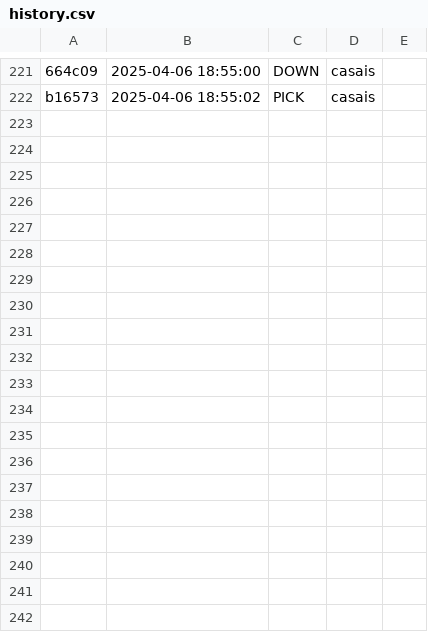
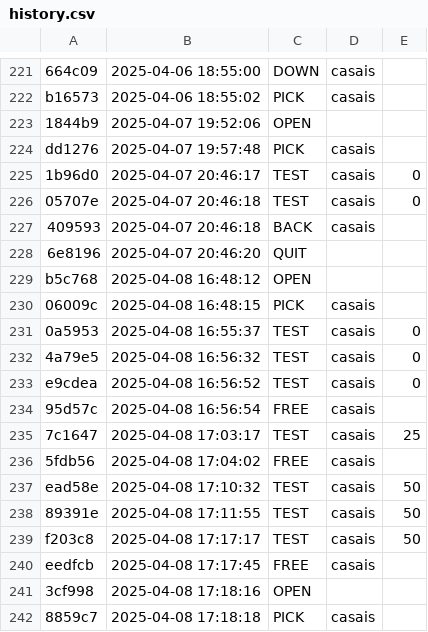
Before and after one commit to Aaron-GMM/EstruturaDeDados, a CSV file: ed/.tko/history.csv, drawn as a sheet; only a part is shown, gaps mark what is left out; the diff covers the shown part only; the diff names each change by its address in the sheet, - before the commit and + after, or states it on an @@ line.

Commit message:
Completed: casais |starting: baruel

```diff
--- a/ed/.tko/history.csv
+++ b/ed/.tko/history.csv
+row 223: 1844b9 | 2025-04-07 19:52:06 | OPEN
+row 224: dd1276 | 2025-04-07 19:57:48 | PICK | casais
+row 225: 1b96d0 | 2025-04-07 20:46:17 | TEST | casais | 0
+row 226: 05707e | 2025-04-07 20:46:18 | TEST | casais | 0
+row 227: 409593 | 2025-04-07 20:46:18 | BACK | casais
+row 228: 6e8196 | 2025-04-07 20:46:20 | QUIT
+row 229: b5c768 | 2025-04-08 16:48:12 | OPEN
+row 230: 06009c | 2025-04-08 16:48:15 | PICK | casais
+row 231: 0a5953 | 2025-04-08 16:55:37 | TEST | casais | 0
+row 232: 4a79e5 | 2025-04-08 16:56:32 | TEST | casais | 0
+row 233: e9cdea | 2025-04-08 16:56:52 | TEST | casais | 0
+row 234: 95d57c | 2025-04-08 16:56:54 | FREE | casais
+row 235: 7c1647 | 2025-04-08 17:03:17 | TEST | casais | 25
+row 236: 5fdb56 | 2025-04-08 17:04:02 | FREE | casais
+row 237: ead58e | 2025-04-08 17:10:32 | TEST | casais | 50
+row 238: 89391e | 2025-04-08 17:11:55 | TEST | casais | 50
+row 239: f203c8 | 2025-04-08 17:17:17 | TEST | casais | 50
+row 240: eedfcb | 2025-04-08 17:17:45 | FREE | casais
+row 241: 3cf998 | 2025-04-08 17:18:16 | OPEN
+row 242: 8859c7 | 2025-04-08 17:18:18 | PICK | casais
```
Also changed, not shown: 11 added rows elsewhere in this file, 8 other files.
